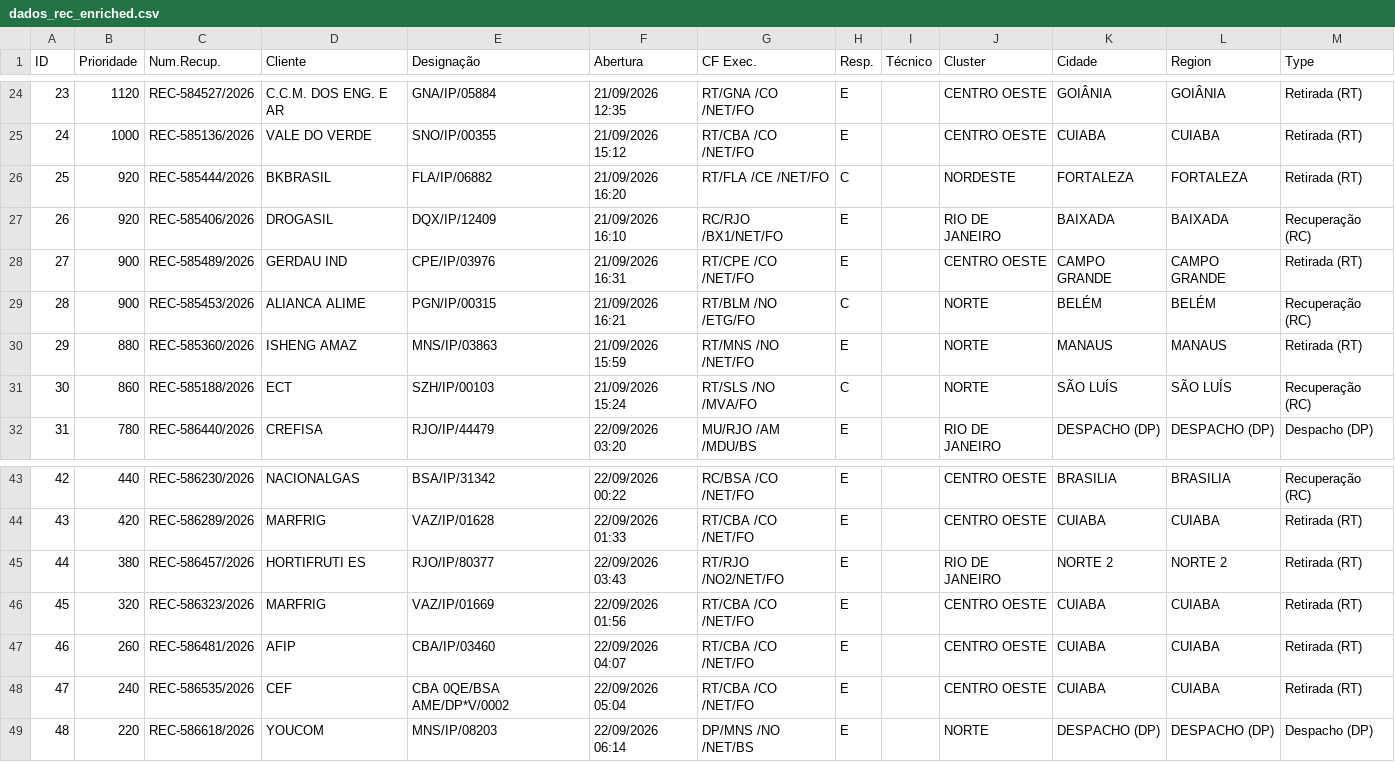
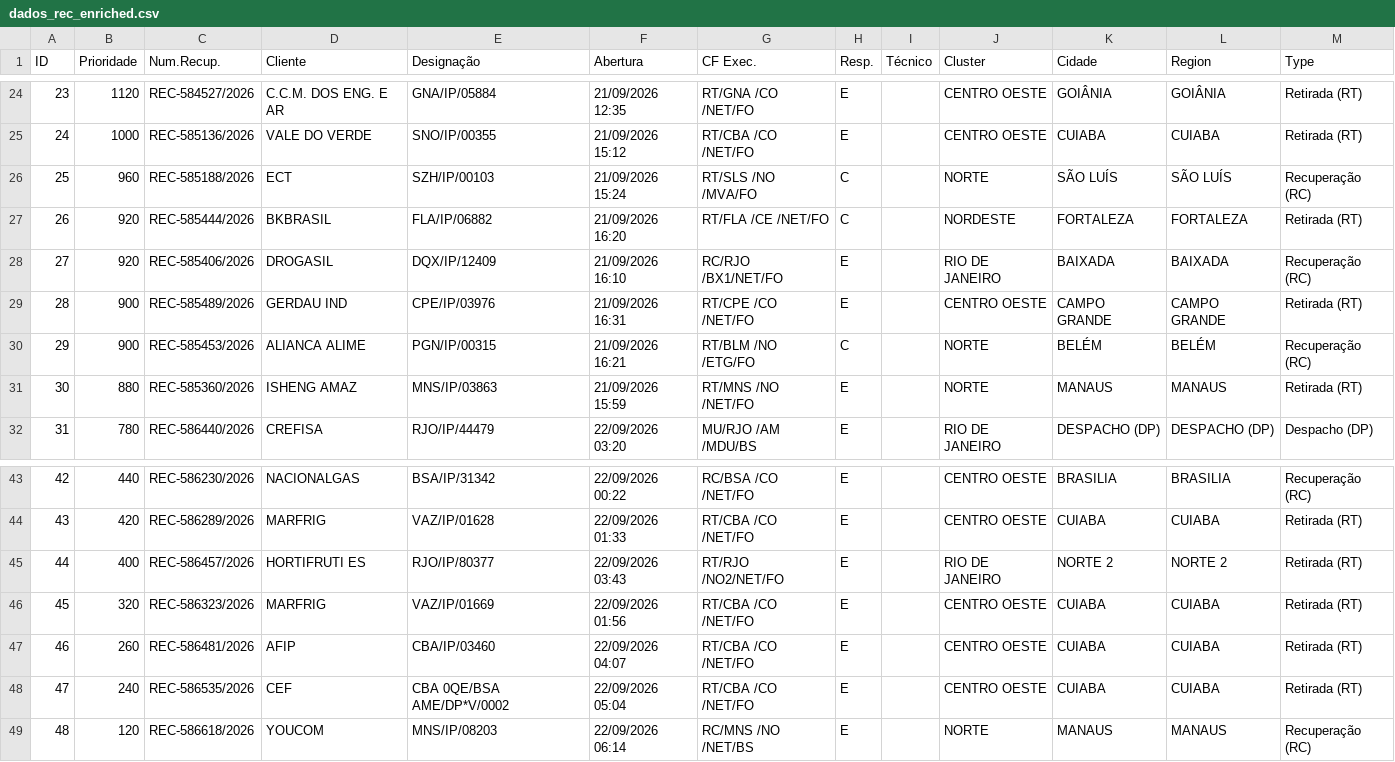
Before and after one commit to cpralonrj-pralon/embratel-sir, a CSV file: dados_rec_enriched.csv, drawn as a sheet; only a part is shown, gaps mark what is left out.

Commit message:
📊 Dados atualizados - 22/09/2026 06:46

```diff
--- a/dados_rec_enriched.csv
+++ b/dados_rec_enriched.csv
@@ -25,8 +25,8 @@
 24;1000;REC-585136/2026;VALE DO VERDE;SNO/IP/00355;21/09/2026 15:12;RT/CBA /CO /NET/FO;E;;CENTRO OESTE;CUIABA;CUIABA;Retirada (RT)
-25;920;REC-585444/2026;BKBRASIL;FLA/IP/06882;21/09/2026 16:20;RT/FLA /CE /NET/FO;C;;NORDESTE;FORTALEZA;FORTALEZA;Retirada (RT)
-26;920;REC-585406/2026;DROGASIL;DQX/IP/12409;21/09/2026 16:10;RC/RJO /BX1/NET/FO;E;;RIO DE JANEIRO;BAIXADA;BAIXADA;Recuperação (RC)
-27;900;REC-585489/2026;GERDAU IND;CPE/IP/03976;21/09/2026 16:31;RT/CPE /CO /NET/FO;E;;CENTRO OESTE;CAMPO GRANDE;CAMPO GRANDE;Retirada (RT)
-28;900;REC-585453/2026;ALIANCA ALIME;PGN/IP/00315;21/09/2026 16:21;RT/BLM /NO /ETG/FO;C;;NORTE;BELÉM;BELÉM;Recuperação (RC)
-29;880;REC-585360/2026;ISHENG AMAZ;MNS/IP/03863;21/09/2026 15:59;RT/MNS /NO /NET/FO;E;;NORTE;MANAUS;MANAUS;Retirada (RT)
-30;860;REC-585188/2026;ECT;SZH/IP/00103;21/09/2026 15:24;RT/SLS /NO /MVA/FO;C;;NORTE;SÃO LUÍS;SÃO LUÍS;Recuperação (RC)
+25;960;REC-585188/2026;ECT;SZH/IP/00103;21/09/2026 15:24;RT/SLS /NO /MVA/FO;C;;NORTE;SÃO LUÍS;SÃO LUÍS;Recuperação (RC)
+26;920;REC-585444/2026;BKBRASIL;FLA/IP/06882;21/09/2026 16:20;RT/FLA /CE /NET/FO;C;;NORDESTE;FORTALEZA;FORTALEZA;Retirada (RT)
+27;920;REC-585406/2026;DROGASIL;DQX/IP/12409;21/09/2026 16:10;RC/RJO /BX1/NET/FO;E;;RIO DE JANEIRO;BAIXADA;BAIXADA;Recuperação (RC)
+28;900;REC-585489/2026;GERDAU IND;CPE/IP/03976;21/09/2026 16:31;RT/CPE /CO /NET/FO;E;;CENTRO OESTE;CAMPO GRANDE;CAMPO GRANDE;Retirada (RT)
+29;900;REC-585453/2026;ALIANCA ALIME;PGN/IP/00315;21/09/2026 16:21;RT/BLM /NO /ETG/FO;C;;NORTE;BELÉM;BELÉM;Recuperação (RC)
+30;880;REC-585360/2026;ISHENG AMAZ;MNS/IP/03863;21/09/2026 15:59;RT/MNS /NO /NET/FO;E;;NORTE;MANAUS;MANAUS;Retirada (RT)
 31;780;REC-586440/2026;CREFISA;RJO/IP/44479;22/09/2026 03:20;MU/RJO /AM /MDU/BS;E;;RIO DE JANEIRO;DESPACHO (DP);DESPACHO (DP);Despacho (DP)
@@ -44,3 +44,3 @@
 43;420;REC-586289/2026;MARFRIG;VAZ/IP/01628;22/09/2026 01:33;RT/CBA /CO /NET/FO;E;;CENTRO OESTE;CUIABA;CUIABA;Retirada (RT)
-44;380;REC-586457/2026;HORTIFRUTI ES;RJO/IP/80377;22/09/2026 03:43;RT/RJO /NO2/NET/FO;E;;RIO DE JANEIRO;NORTE 2;NORTE 2;Retirada (RT)
+44;400;REC-586457/2026;HORTIFRUTI ES;RJO/IP/80377;22/09/2026 03:43;RT/RJO /NO2/NET/FO;E;;RIO DE JANEIRO;NORTE 2;NORTE 2;Retirada (RT)
 45;320;REC-586323/2026;MARFRIG;VAZ/IP/01669;22/09/2026 01:56;RT/CBA /CO /NET/FO;E;;CENTRO OESTE;CUIABA;CUIABA;Retirada (RT)
@@ -48,2 +48,2 @@
 47;240;REC-586535/2026;CEF;CBA 0QE/BSA AME/DP*V/0002;22/09/2026 05:04;RT/CBA /CO /NET/FO;E;;CENTRO OESTE;CUIABA;CUIABA;Retirada (RT)
-48;220;REC-586618/2026;YOUCOM;MNS/IP/08203;22/09/2026 06:14;DP/MNS /NO /NET/BS;E;;NORTE;DESPACHO (DP);DESPACHO (DP);Despacho (DP)
+48;120;REC-586618/2026;YOUCOM;MNS/IP/08203;22/09/2026 06:14;RC/MNS /NO /NET/BS;E;;NORTE;MANAUS;MANAUS;Recuperação (RC)
```
Also changed, not shown: dados_ral.csv, dados_ral_enriched.csv, 2 other files.
